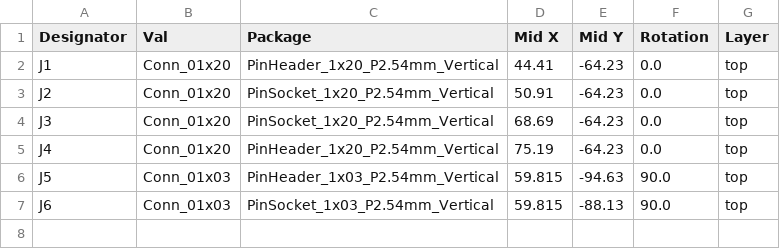
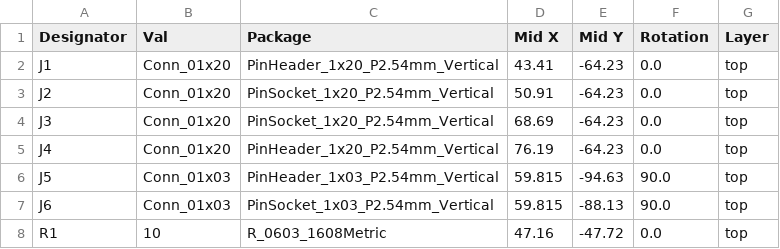
Before and after one commit to PisterLab/scum-dev-board, a CSV file: pico-breakout/jlcpcb/production_files/CPL-pico-breakout.csv, drawn as a sheet.

```diff
--- a/pico-breakout/jlcpcb/production_files/CPL-pico-breakout.csv
+++ b/pico-breakout/jlcpcb/production_files/CPL-pico-breakout.csv
@@ -1,7 +1,8 @@
 Designator,Val,Package,Mid X,Mid Y,Rotation,Layer
-J1,Conn_01x20,PinHeader_1x20_P2.54mm_Vertical,44.41,-64.23,0.0,top
+J1,Conn_01x20,PinHeader_1x20_P2.54mm_Vertical,43.41,-64.23,0.0,top
 J2,Conn_01x20,PinSocket_1x20_P2.54mm_Vertical,50.91,-64.23,0.0,top
 J3,Conn_01x20,PinSocket_1x20_P2.54mm_Vertical,68.69,-64.23,0.0,top
-J4,Conn_01x20,PinHeader_1x20_P2.54mm_Vertical,75.19,-64.23,0.0,top
+J4,Conn_01x20,PinHeader_1x20_P2.54mm_Vertical,76.19,-64.23,0.0,top
 J5,Conn_01x03,PinHeader_1x03_P2.54mm_Vertical,59.815,-94.63,90.0,top
 J6,Conn_01x03,PinSocket_1x03_P2.54mm_Vertical,59.815,-88.13,90.0,top
+R1,10,R_0603_1608Metric,47.16,-47.72,0.0,top
```
Also changed, not shown: pico-breakout/jlcpcb/production_files/BOM-pico-breakout.csv, pico-w-breakout/jlcpcb/production_files/BOM-pico-w-breakout.csv, 37 other files.
